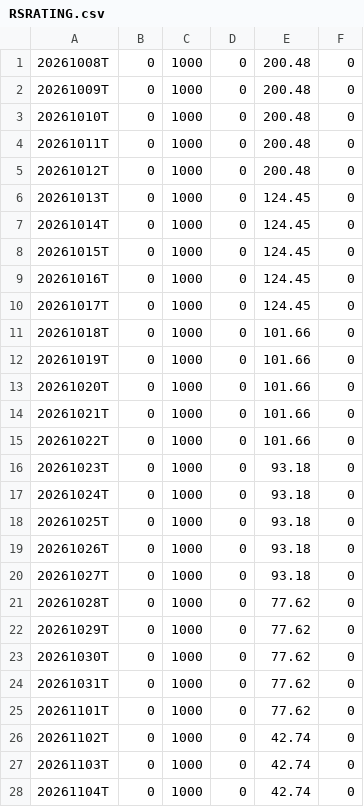
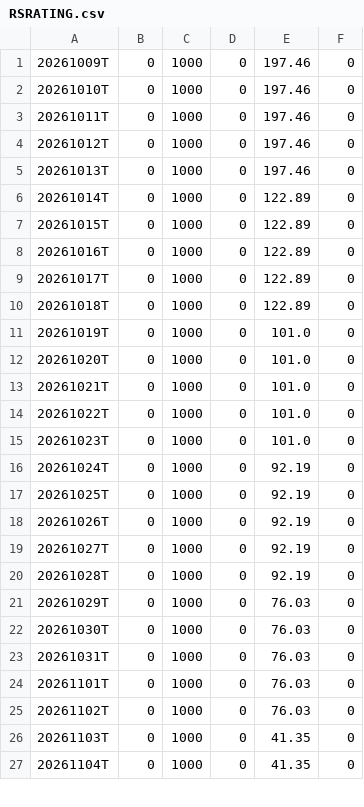
Before and after one commit to jantruyens/relative-strength, a CSV file: output/RSRATING.csv, drawn as a sheet; only a part is shown; the diff covers the shown part only.

```diff
--- a/output/RSRATING.csv
+++ b/output/RSRATING.csv
@@ -1,28 +1,27 @@
-20261008T,0,1000,0,200.48,0
-20261009T,0,1000,0,200.48,0
-20261010T,0,1000,0,200.48,0
-20261011T,0,1000,0,200.48,0
-20261012T,0,1000,0,200.48,0
-20261013T,0,1000,0,124.45,0
-20261014T,0,1000,0,124.45,0
-20261015T,0,1000,0,124.45,0
-20261016T,0,1000,0,124.45,0
-20261017T,0,1000,0,124.45,0
-20261018T,0,1000,0,101.66,0
-20261019T,0,1000,0,101.66,0
-20261020T,0,1000,0,101.66,0
-20261021T,0,1000,0,101.66,0
-20261022T,0,1000,0,101.66,0
-20261023T,0,1000,0,93.18,0
-20261024T,0,1000,0,93.18,0
-20261025T,0,1000,0,93.18,0
-20261026T,0,1000,0,93.18,0
-20261027T,0,1000,0,93.18,0
-20261028T,0,1000,0,77.62,0
-20261029T,0,1000,0,77.62,0
-20261030T,0,1000,0,77.62,0
-20261031T,0,1000,0,77.62,0
-20261101T,0,1000,0,77.62,0
-20261102T,0,1000,0,42.74,0
-20261103T,0,1000,0,42.74,0
-20261104T,0,1000,0,42.74,0
+20261009T,0,1000,0,197.46,0
+20261010T,0,1000,0,197.46,0
+20261011T,0,1000,0,197.46,0
+20261012T,0,1000,0,197.46,0
+20261013T,0,1000,0,197.46,0
+20261014T,0,1000,0,122.89,0
+20261015T,0,1000,0,122.89,0
+20261016T,0,1000,0,122.89,0
+20261017T,0,1000,0,122.89,0
+20261018T,0,1000,0,122.89,0
+20261019T,0,1000,0,101.0,0
+20261020T,0,1000,0,101.0,0
+20261021T,0,1000,0,101.0,0
+20261022T,0,1000,0,101.0,0
+20261023T,0,1000,0,101.0,0
+20261024T,0,1000,0,92.19,0
+20261025T,0,1000,0,92.19,0
+20261026T,0,1000,0,92.19,0
+20261027T,0,1000,0,92.19,0
+20261028T,0,1000,0,92.19,0
+20261029T,0,1000,0,76.03,0
+20261030T,0,1000,0,76.03,0
+20261031T,0,1000,0,76.03,0
+20261101T,0,1000,0,76.03,0
+20261102T,0,1000,0,76.03,0
+20261103T,0,1000,0,41.35,0
+20261104T,0,1000,0,41.35,0
```
Also changed, not shown: 1 added row and 7 edited cells elsewhere in this file, output/rs_industries.csv, output/rs_signals.csv, 4 other files.
